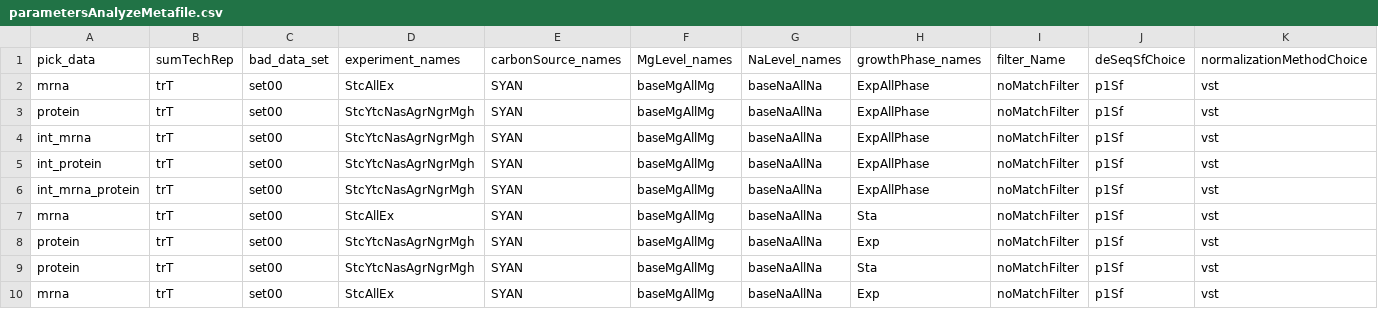
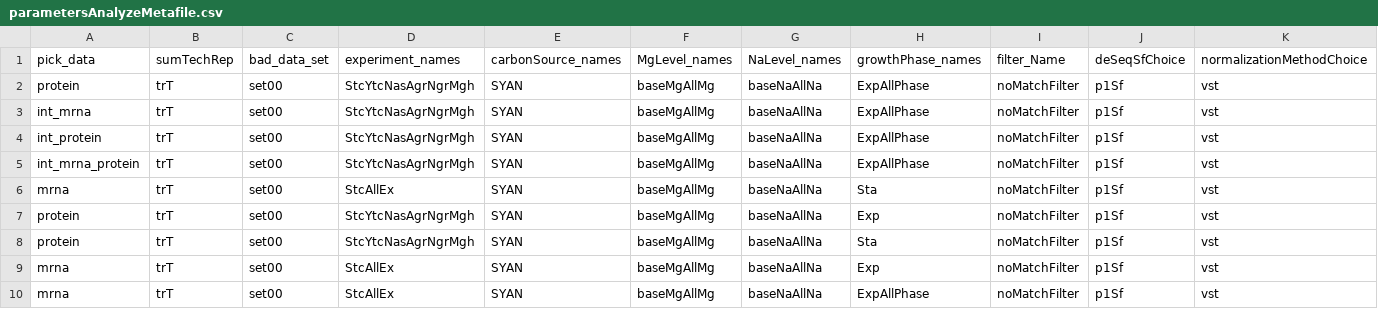
Before and after one commit to umutcaglar/ecoli_learning_bacterial_response_optimization, a CSV file: b_results/parametersAnalyzeMetafile.csv, drawn as a sheet; only a part is shown; removed rows and columns are numbered as before the commit, all else as after; rows hold the shown columns only; the diff names each change by its address in the sheet, - before the commit and + after, or states it on an @@ line.

```diff
--- a/b_results/parametersAnalyzeMetafile.csv
+++ b/b_results/parametersAnalyzeMetafile.csv
-row 2: mrna | trT | set00 | StcAllEx | SYAN | baseMgAllMg | baseNaAllNa | ExpAllPhase | noMatchFilter | p1Sf | vst
+row 10: mrna | trT | set00 | StcAllEx | SYAN | baseMgAllMg | baseNaAllNa | ExpAllPhase | noMatchFilter | p1Sf | vst
```
Also changed, not shown: b_results/model_performance_mRNA.csv, b_results/parametersModelFitMetafile.csv, 16 other files.
